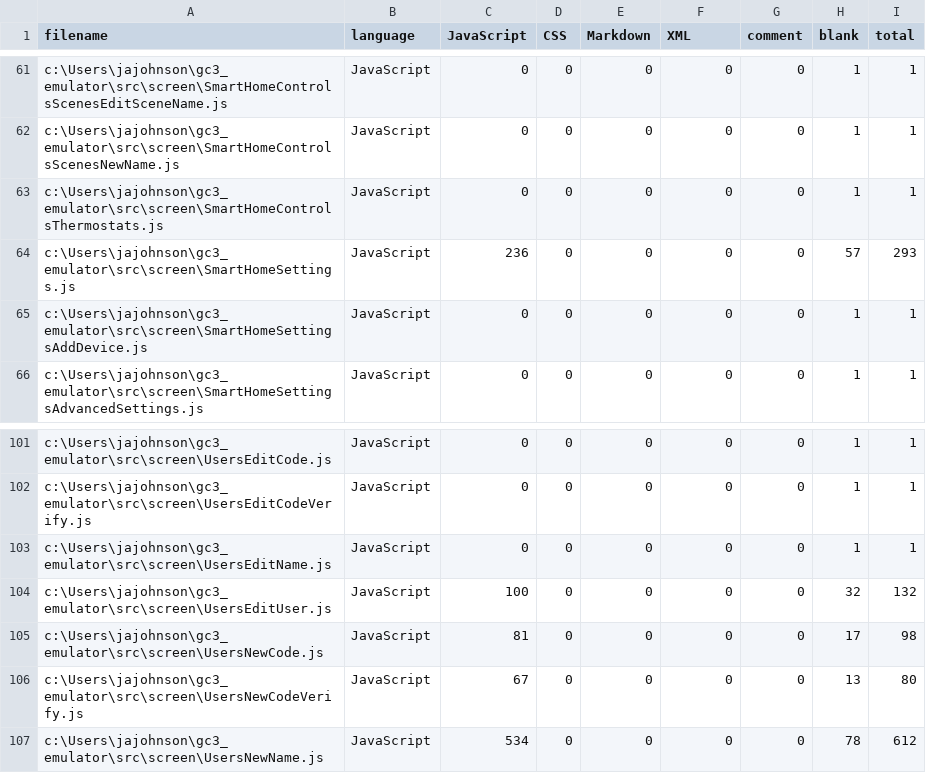
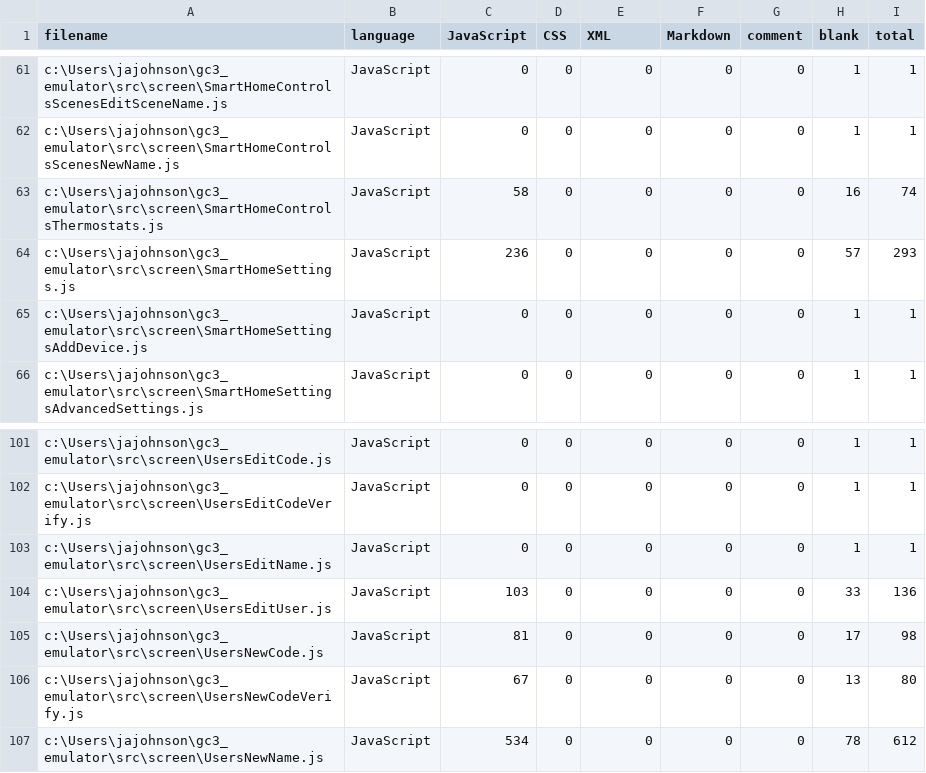
Before and after one commit to jereto101-glitch/gc3-emulator, a CSV file: .VSCodeCounter/results.csv, drawn as a sheet; only a part is shown, gaps mark what is left out; the diff covers the shown part only.

```diff
--- a/.VSCodeCounter/results.csv
+++ b/.VSCodeCounter/results.csv
@@ -1 +1 @@
-filename, language, JavaScript, CSS, Markdown, XML, comment, blank, total
+filename, language, JavaScript, CSS, XML, Markdown, comment, blank, total
@@ -62,3 +62,3 @@ c:\Users\jajohnson\gc3_emulator\src\screen\SmartHomeControlsScenesEditSceneName.
 c:\Users\jajohnson\gc3_emulator\src\screen\SmartHomeControlsScenesNewName.js, JavaScript, 0, 0, 0, 0, 0, 1, 1
-c:\Users\jajohnson\gc3_emulator\src\screen\SmartHomeControlsThermostats.js, JavaScript, 0, 0, 0, 0, 0, 1, 1
+c:\Users\jajohnson\gc3_emulator\src\screen\SmartHomeControlsThermostats.js, JavaScript, 58, 0, 0, 0, 0, 16, 74
 c:\Users\jajohnson\gc3_emulator\src\screen\SmartHomeSettings.js, JavaScript, 236, 0, 0, 0, 0, 57, 293
@@ -103,3 +103,3 @@ c:\Users\jajohnson\gc3_emulator\src\screen\UsersEditCodeVerify.js, JavaScript, 0
 c:\Users\jajohnson\gc3_emulator\src\screen\UsersEditName.js, JavaScript, 0, 0, 0, 0, 0, 1, 1
-c:\Users\jajohnson\gc3_emulator\src\screen\UsersEditUser.js, JavaScript, 100, 0, 0, 0, 0, 32, 132
+c:\Users\jajohnson\gc3_emulator\src\screen\UsersEditUser.js, JavaScript, 103, 0, 0, 0, 0, 33, 136
 c:\Users\jajohnson\gc3_emulator\src\screen\UsersNewCode.js, JavaScript, 81, 0, 0, 0, 0, 17, 98
```
Also changed, not shown: 68 edited cells elsewhere in this file, 24 other files.
